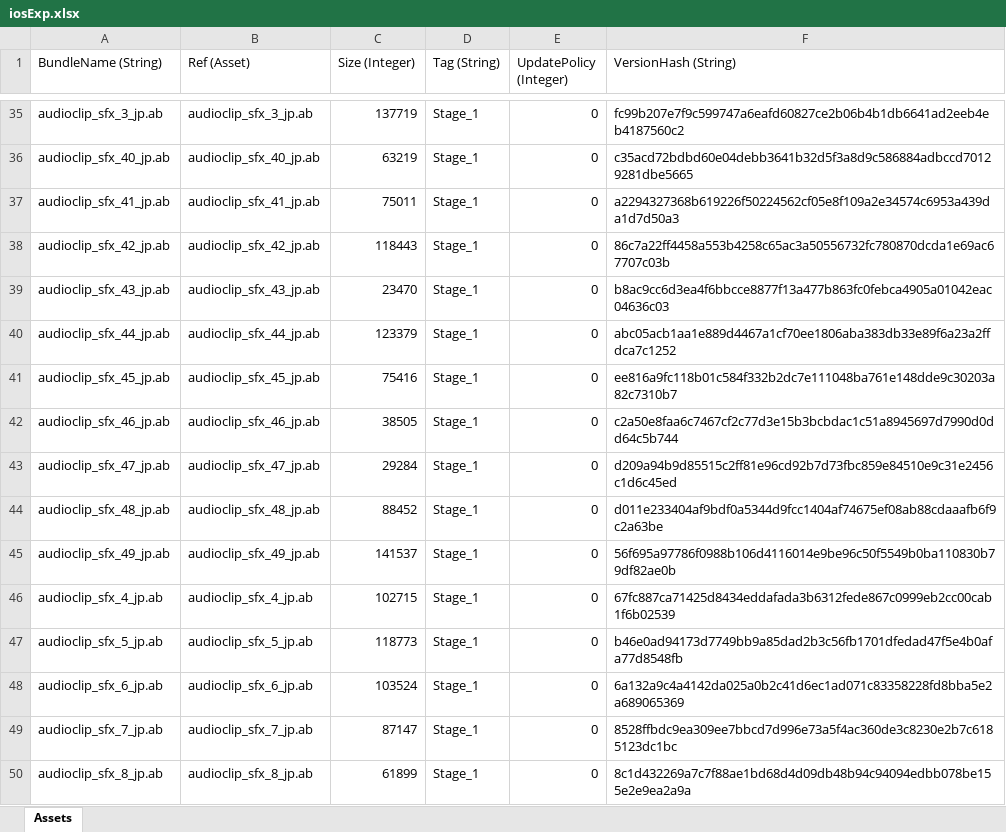
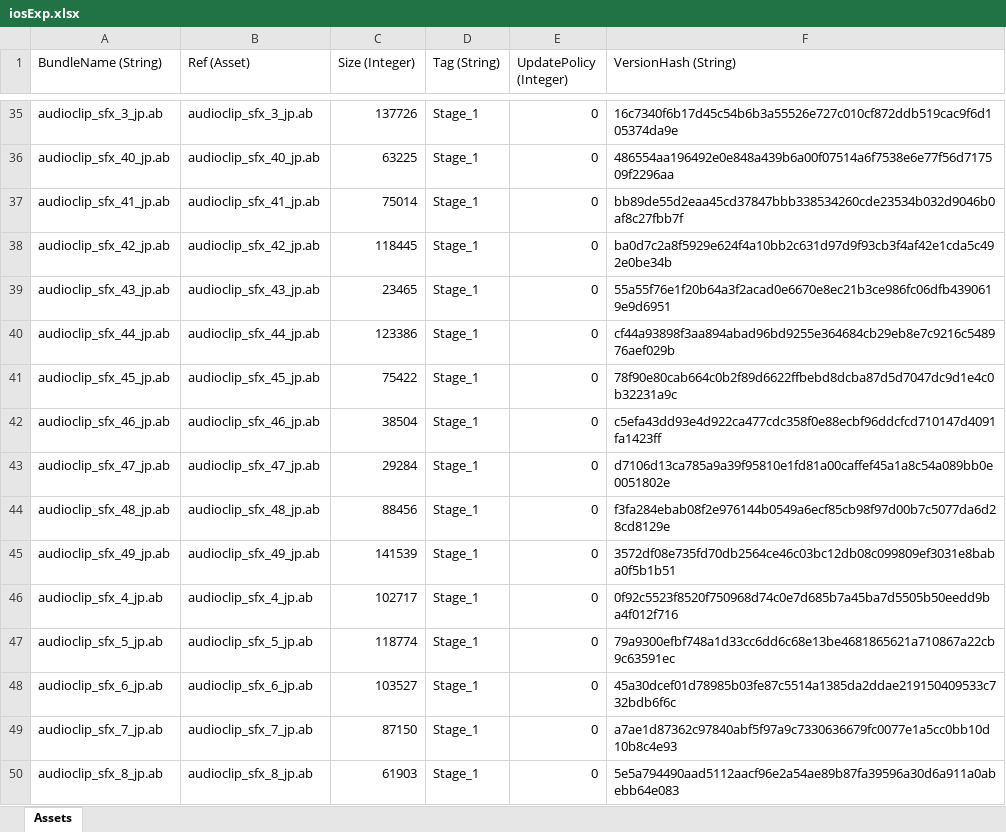
Before and after one commit to stu43005/sdorica-wiki-bot, an Excel workbook: client_gamedata/ios/iosExp.xlsx, sheet Assets, drawn as a sheet; only a part is shown, gaps mark what is left out; values as stored, in another font and other column widths than the file's, no borders; the diff covers the shown part only; the diff names each change by its address in the sheet, - before the commit and + after, or states it on an @@ line.

```diff
--- a/client_gamedata/ios/iosExp.xlsx (sheet Assets)
+++ b/client_gamedata/ios/iosExp.xlsx (sheet Assets)
-C35 (Size (Integer)): 137719
+C35 (Size (Integer)): 137726
-F35 (VersionHash (String)): fc99b207e7f9c599747a6eafd60827ce2b06b4b1db6641ad2eeb4eb4187560c2
+F35 (VersionHash (String)): 16c7340f6b17d45c54b6b3a55526e727c010cf872ddb519cac9f6d105374da9e
-C36 (Size (Integer)): 63219
+C36 (Size (Integer)): 63225
-F36 (VersionHash (String)): c35acd72bdbd60e04debb3641b32d5f3a8d9c586884adbccd70129281dbe5665
+F36 (VersionHash (String)): 486554aa196492e0e848a439b6a00f07514a6f7538e6e77f56d717509f2296aa
-C37 (Size (Integer)): 75011
+C37 (Size (Integer)): 75014
-F37 (VersionHash (String)): a2294327368b619226f50224562cf05e8f109a2e34574c6953a439da1d7d50a3
+F37 (VersionHash (String)): bb89de55d2eaa45cd37847bbb338534260cde23534b032d9046b0af8c27fbb7f
-C38 (Size (Integer)): 118443
+C38 (Size (Integer)): 118445
-F38 (VersionHash (String)): 86c7a22ff4458a553b4258c65ac3a50556732fc780870dcda1e69ac67707c03b
+F38 (VersionHash (String)): ba0d7c2a8f5929e624f4a10bb2c631d97d9f93cb3f4af42e1cda5c492e0be34b
-C39 (Size (Integer)): 23470
+C39 (Size (Integer)): 23465
-F39 (VersionHash (String)): b8ac9cc6d3ea4f6bbcce8877f13a477b863fc0febca4905a01042eac04636c03
+F39 (VersionHash (String)): 55a55f76e1f20b64a3f2acad0e6670e8ec21b3ce986fc06dfb4390619e9d6951
-C40 (Size (Integer)): 123379
+C40 (Size (Integer)): 123386
-F40 (VersionHash (String)): abc05acb1aa1e889d4467a1cf70ee1806aba383db33e89f6a23a2ffdca7c1252
+F40 (VersionHash (String)): cf44a93898f3aa894abad96bd9255e364684cb29eb8e7c9216c548976aef029b
-C41 (Size (Integer)): 75416
+C41 (Size (Integer)): 75422
-F41 (VersionHash (String)): ee816a9fc118b01c584f332b2dc7e111048ba761e148dde9c30203a82c7310b7
+F41 (VersionHash (String)): 78f90e80cab664c0b2f89d6622ffbebd8dcba87d5d7047dc9d1e4c0b32231a9c
-C42 (Size (Integer)): 38505
+C42 (Size (Integer)): 38504
-F42 (VersionHash (String)): c2a50e8faa6c7467cf2c77d3e15b3bcbdac1c51a8945697d7990d0dd64c5b744
+F42 (VersionHash (String)): c5efa43dd93e4d922ca477cdc358f0e88ecbf96ddcfcd710147d4091fa1423ff
-F43 (VersionHash (String)): d209a94b9d85515c2ff81e96cd92b7d73fbc859e84510e9c31e2456c1d6c45ed
+F43 (VersionHash (String)): d7106d13ca785a9a39f95810e1fd81a00caffef45a1a8c54a089bb0e0051802e
-C44 (Size (Integer)): 88452
+C44 (Size (Integer)): 88456
-F44 (VersionHash (String)): d011e233404af9bdf0a5344d9fcc1404af74675ef08ab88cdaaafb6f9c2a63be
+F44 (VersionHash (String)): f3fa284ebab08f2e976144b0549a6ecf85cb98f97d00b7c5077da6d28cd8129e
-C45 (Size (Integer)): 141537
+C45 (Size (Integer)): 141539
-F45 (VersionHash (String)): 56f695a97786f0988b106d4116014e9be96c50f5549b0ba110830b79df82ae0b
+F45 (VersionHash (String)): 3572df08e735fd70db2564ce46c03bc12db08c099809ef3031e8baba0f5b1b51
-C46 (Size (Integer)): 102715
+C46 (Size (Integer)): 102717
-F46 (VersionHash (String)): 67fc887ca71425d8434eddafada3b6312fede867c0999eb2cc00cab1f6b02539
+F46 (VersionHash (String)): 0f92c5523f8520f750968d74c0e7d685b7a45ba7d5505b50eedd9ba4f012f716
-C47 (Size (Integer)): 118773
+C47 (Size (Integer)): 118774
-F47 (VersionHash (String)): b46e0ad94173d7749bb9a85dad2b3c56fb1701dfedad47f5e4b0afa77d8548fb
+F47 (VersionHash (String)): 79a9300efbf748a1d33cc6dd6c68e13be4681865621a710867a22cb9c63591ec
-C48 (Size (Integer)): 103524
+C48 (Size (Integer)): 103527
-F48 (VersionHash (String)): 6a132a9c4a4142da025a0b2c41d6ec1ad071c83358228fd8bba5e2a689065369
+F48 (VersionHash (String)): 45a30dcef01d78985b03fe87c5514a1385da2ddae219150409533c732bdb6f6c
-C49 (Size (Integer)): 87147
+C49 (Size (Integer)): 87150
-F49 (VersionHash (String)): 8528ffbdc9ea309ee7bbcd7d996e73a5f4ac360de3c8230e2b7c6185123dc1bc
+F49 (VersionHash (String)): a7ae1d87362c97840abf5f97a9c7330636679fc0077e1a5cc0bb10d10b8c4e93
-C50 (Size (Integer)): 61899
+C50 (Size (Integer)): 61903
-F50 (VersionHash (String)): 8c1d432269a7c7f88ae1bd68d4d09db48b94c94094edbb078be155e2e9ea2a9a
+F50 (VersionHash (String)): 5e5a794490aad5112aacf96e2a54ae89b87fa39596a30d6a911a0abebb64e083
```
Also changed, not shown: 109 added rows and 545 edited cells elsewhere in this sheet, client_gamedata/charAssets.xlsx, client_gamedata/ios/settings.xlsx, 24 other files.
